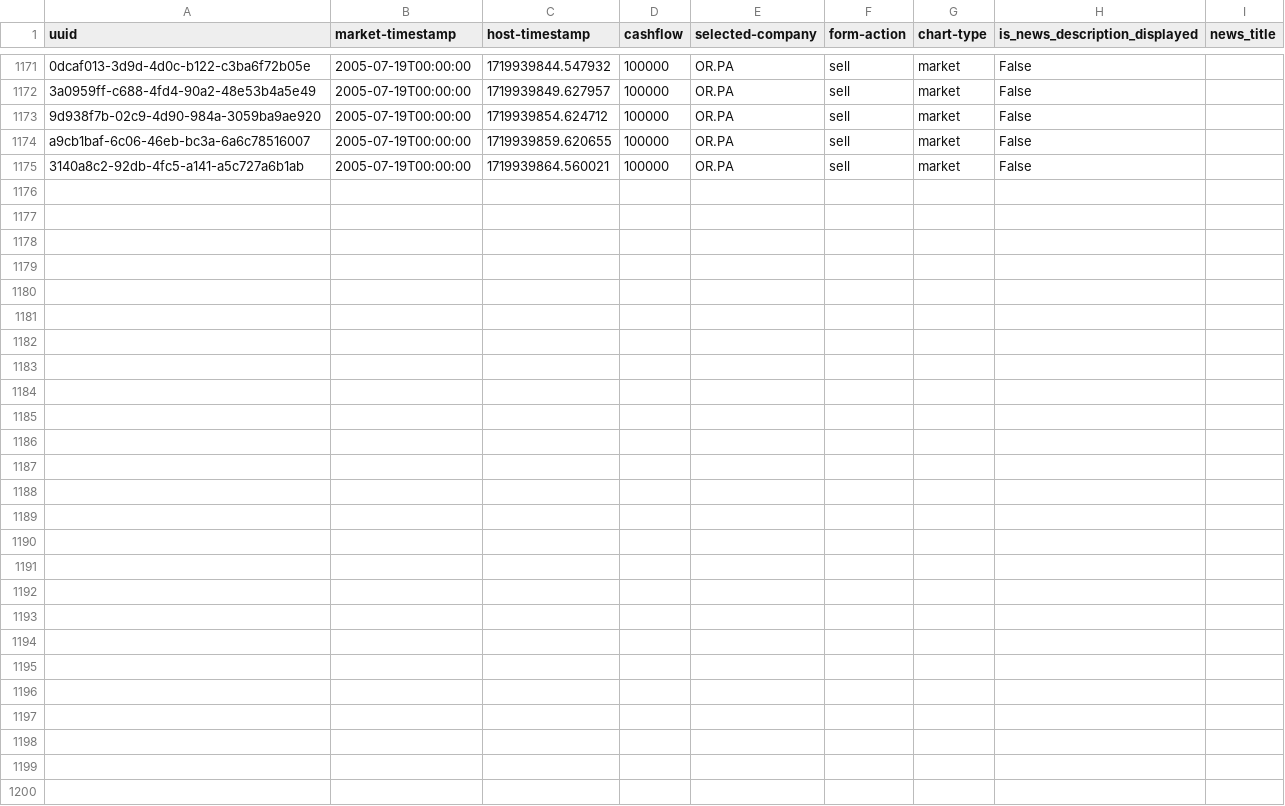
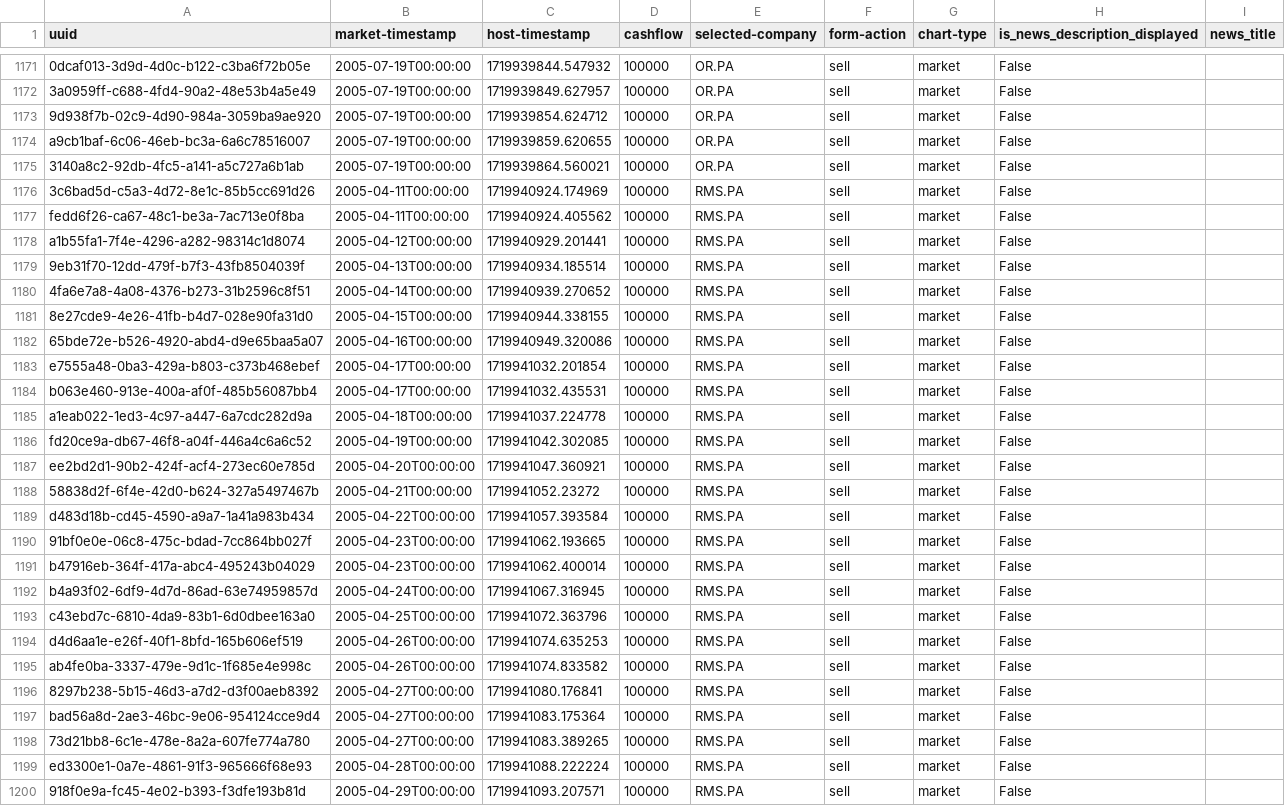
Before and after one commit to kelhad00/trading_simulator, a CSV file: Data/export/interface-logs.csv, drawn as a sheet; only a part is shown, gaps mark what is left out; the diff names each change by its address in the sheet, - before the commit and + after, or states it on an @@ line.

```diff
--- a/Data/export/interface-logs.csv
+++ b/Data/export/interface-logs.csv
+row 1176: 3c6bad5d-c5a3-4d72-8e1c-85b5cc691d26 | 2005-04-11T00:00:00 | 1719940924.174969 | 100000 | RMS.PA | sell | market | False
+row 1177: fedd6f26-ca67-48c1-be3a-7ac713e0f8ba | 2005-04-11T00:00:00 | 1719940924.405562 | 100000 | RMS.PA | sell | market | False
+row 1178: a1b55fa1-7f4e-4296-a282-98314c1d8074 | 2005-04-12T00:00:00 | 1719940929.201441 | 100000 | RMS.PA | sell | market | False
+row 1179: 9eb31f70-12dd-479f-b7f3-43fb8504039f | 2005-04-13T00:00:00 | 1719940934.185514 | 100000 | RMS.PA | sell | market | False
+row 1180: 4fa6e7a8-4a08-4376-b273-31b2596c8f51 | 2005-04-14T00:00:00 | 1719940939.270652 | 100000 | RMS.PA | sell | market | False
+row 1181: 8e27cde9-4e26-41fb-b4d7-028e90fa31d0 | 2005-04-15T00:00:00 | 1719940944.338155 | 100000 | RMS.PA | sell | market | False
+row 1182: 65bde72e-b526-4920-abd4-d9e65baa5a07 | 2005-04-16T00:00:00 | 1719940949.320086 | 100000 | RMS.PA | sell | market | False
+row 1183: e7555a48-0ba3-429a-b803-c373b468ebef | 2005-04-17T00:00:00 | 1719941032.201854 | 100000 | RMS.PA | sell | market | False
+row 1184: b063e460-913e-400a-af0f-485b56087bb4 | 2005-04-17T00:00:00 | 1719941032.435531 | 100000 | RMS.PA | sell | market | False
+row 1185: a1eab022-1ed3-4c97-a447-6a7cdc282d9a | 2005-04-18T00:00:00 | 1719941037.224778 | 100000 | RMS.PA | sell | market | False
+row 1186: fd20ce9a-db67-46f8-a04f-446a4c6a6c52 | 2005-04-19T00:00:00 | 1719941042.302085 | 100000 | RMS.PA | sell | market | False
+row 1187: ee2bd2d1-90b2-424f-acf4-273ec60e785d | 2005-04-20T00:00:00 | 1719941047.360921 | 100000 | RMS.PA | sell | market | False
+row 1188: 58838d2f-6f4e-42d0-b624-327a5497467b | 2005-04-21T00:00:00 | 1719941052.23272 | 100000 | RMS.PA | sell | market | False
+row 1189: d483d18b-cd45-4590-a9a7-1a41a983b434 | 2005-04-22T00:00:00 | 1719941057.393584 | 100000 | RMS.PA | sell | market | False
+row 1190: 91bf0e0e-06c8-475c-bdad-7cc864bb027f | 2005-04-23T00:00:00 | 1719941062.193665 | 100000 | RMS.PA | sell | market | False
+row 1191: b47916eb-364f-417a-abc4-495243b04029 | 2005-04-23T00:00:00 | 1719941062.400014 | 100000 | RMS.PA | sell | market | False
+row 1192: b4a93f02-6df9-4d7d-86ad-63e74959857d | 2005-04-24T00:00:00 | 1719941067.316945 | 100000 | RMS.PA | sell | market | False
+row 1193: c43ebd7c-6810-4da9-83b1-6d0dbee163a0 | 2005-04-25T00:00:00 | 1719941072.363796 | 100000 | RMS.PA | sell | market | False
+row 1194: d4d6aa1e-e26f-40f1-8bfd-165b606ef519 | 2005-04-26T00:00:00 | 1719941074.635253 | 100000 | RMS.PA | sell | market | False
+row 1195: ab4fe0ba-3337-479e-9d1c-1f685e4e998c | 2005-04-26T00:00:00 | 1719941074.833582 | 100000 | RMS.PA | sell | market | False
+row 1196: 8297b238-5b15-46d3-a7d2-d3f00aeb8392 | 2005-04-27T00:00:00 | 1719941080.176841 | 100000 | RMS.PA | sell | market | False
+row 1197: bad56a8d-2ae3-46bc-9e06-954124cce9d4 | 2005-04-27T00:00:00 | 1719941083.175364 | 100000 | RMS.PA | sell | market | False
+row 1198: 73d21bb8-6c1e-478e-8a2a-607fe774a780 | 2005-04-27T00:00:00 | 1719941083.389265 | 100000 | RMS.PA | sell | market | False
+row 1199: ed3300e1-0a7e-4861-91f3-965666f68e93 | 2005-04-28T00:00:00 | 1719941088.222224 | 100000 | RMS.PA | sell | market | False
+row 1200: 918f0e9a-fc45-4e02-b393-f3dfe193b81d | 2005-04-29T00:00:00 | 1719941093.207571 | 100000 | RMS.PA | sell | market | False
```
Also changed, not shown: Data/export/portfolio-logs.csv, Data/export/request-logs.csv, 4 other files.
